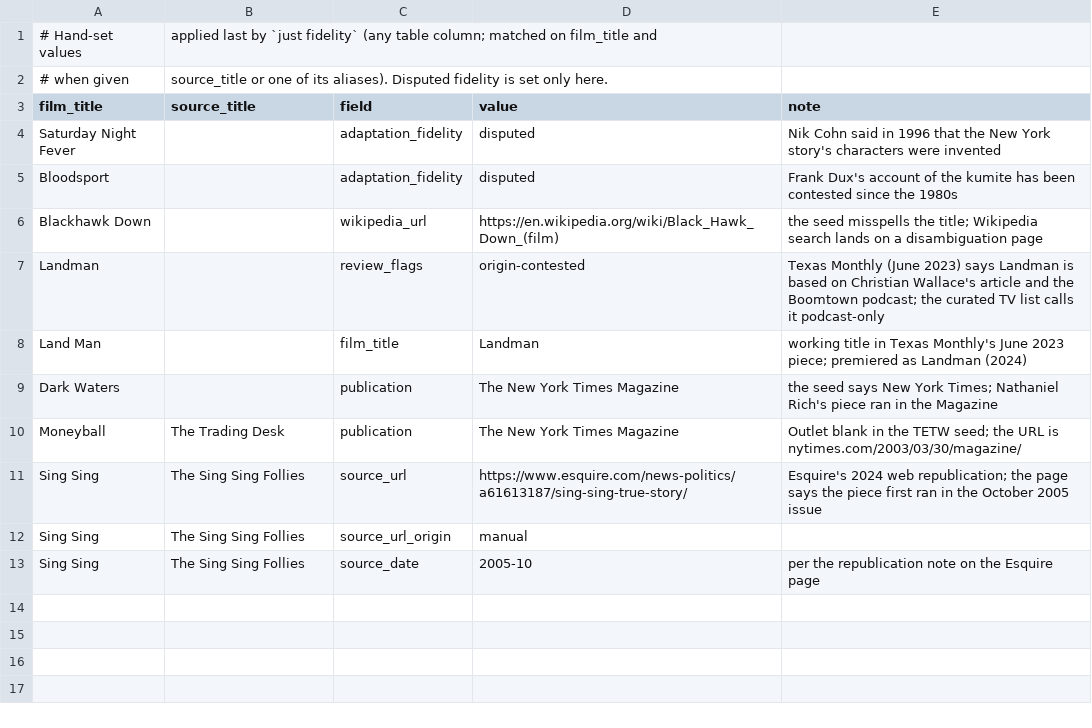
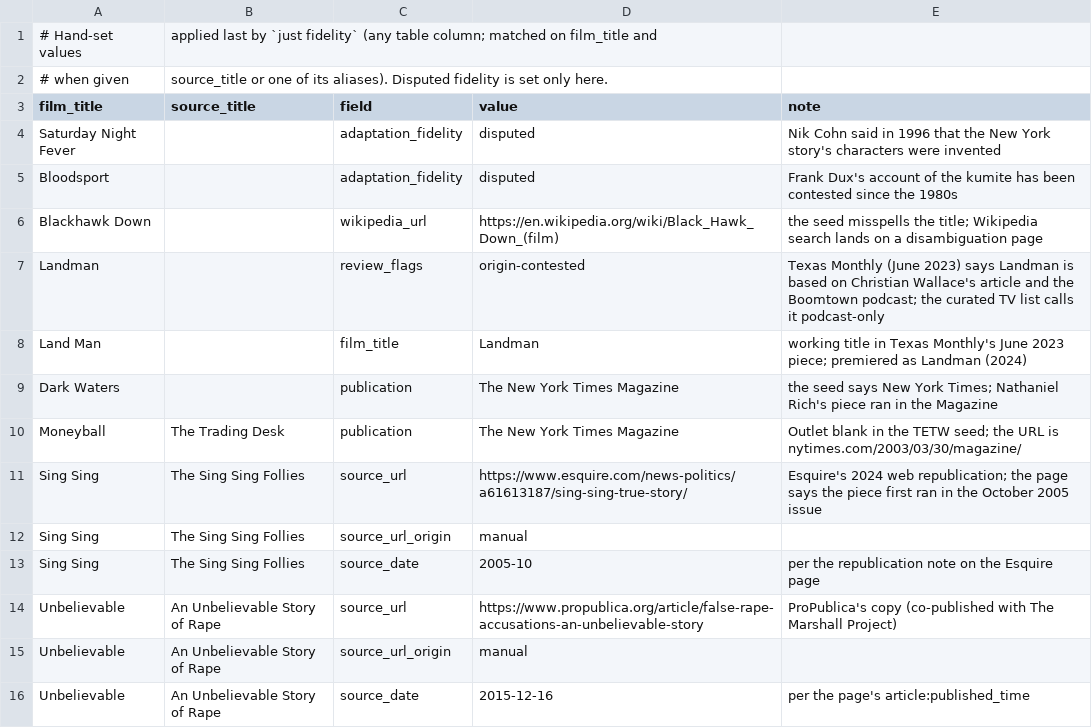
Before and after one commit to altosaar/longform-adaptations, a CSV file: data/overrides.csv, drawn as a sheet.

Commit message:
Unbelievable: ProPublica URL for An Unbelievable Story of Rape, dated 2015-12-16, archived

```diff
--- a/data/overrides.csv
+++ b/data/overrides.csv
@@ -13 +13,4 @@ Sing Sing,The Sing Sing Follies,source_url_origin,manual,
 Sing Sing,The Sing Sing Follies,source_date,2005-10,"per the republication note on the Esquire page"
+Unbelievable,An Unbelievable Story of Rape,source_url,https://www.propublica.org/article/false-rape-accusations-an-unbelievable-story,ProPublica's copy (co-published with The Marshall Project)
+Unbelievable,An Unbelievable Story of Rape,source_url_origin,manual,
+Unbelievable,An Unbelievable Story of Rape,source_date,2015-12-16,per the page's article:published_time
```
Also changed, not shown: adaptations.csv, 2 other files.
